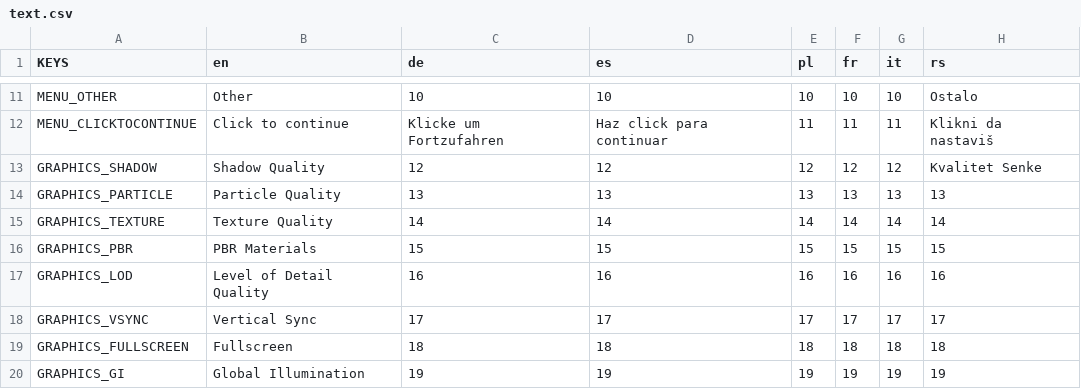
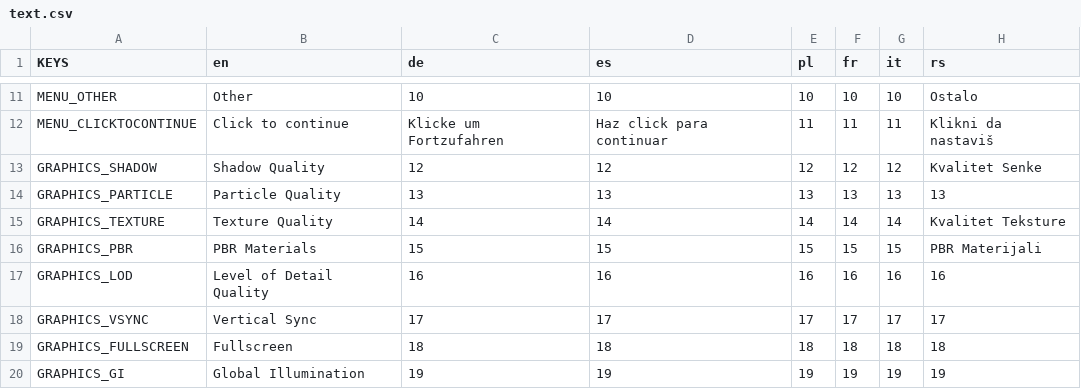
Before and after one commit to Infiland/MonophobiaEchoes-translations, a CSV file: text.csv, drawn as a sheet; only a part is shown, gaps mark what is left out.

Commit message:
Translated serbian to test

```diff
--- a/text.csv
+++ b/text.csv
@@ -14,4 +14,4 @@ GRAPHICS_SHADOW;Shadow Quality;12;12;12;12;12;Kvalitet Senke
 GRAPHICS_PARTICLE;Particle Quality;13;13;13;13;13;13
-GRAPHICS_TEXTURE;Texture Quality;14;14;14;14;14;14
-GRAPHICS_PBR;PBR Materials;15;15;15;15;15;15
+GRAPHICS_TEXTURE;Texture Quality;14;14;14;14;14;Kvalitet Teksture
+GRAPHICS_PBR;PBR Materials;15;15;15;15;15;PBR Materijali
 GRAPHICS_LOD;Level of Detail Quality;16;16;16;16;16;16
```
